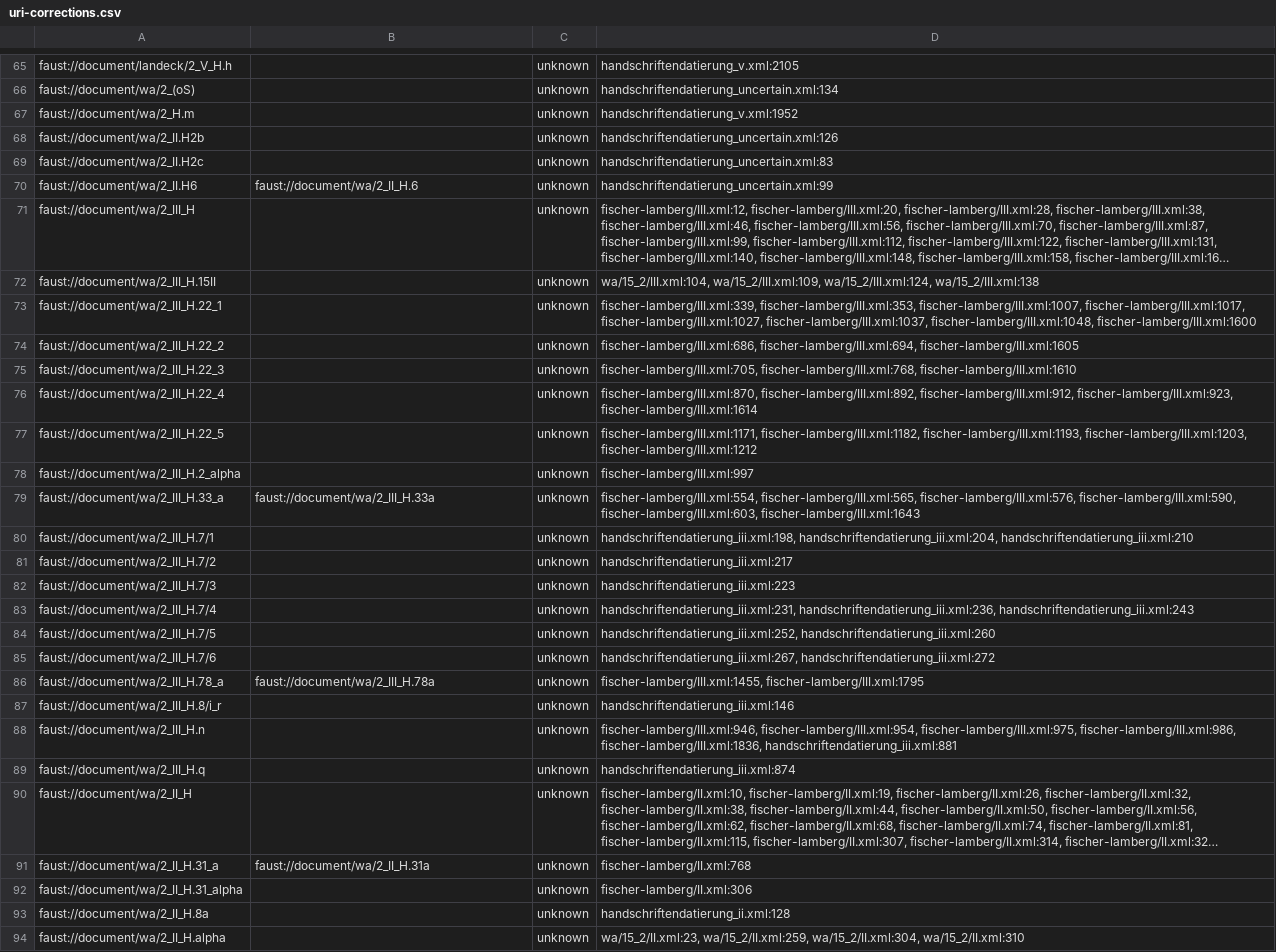
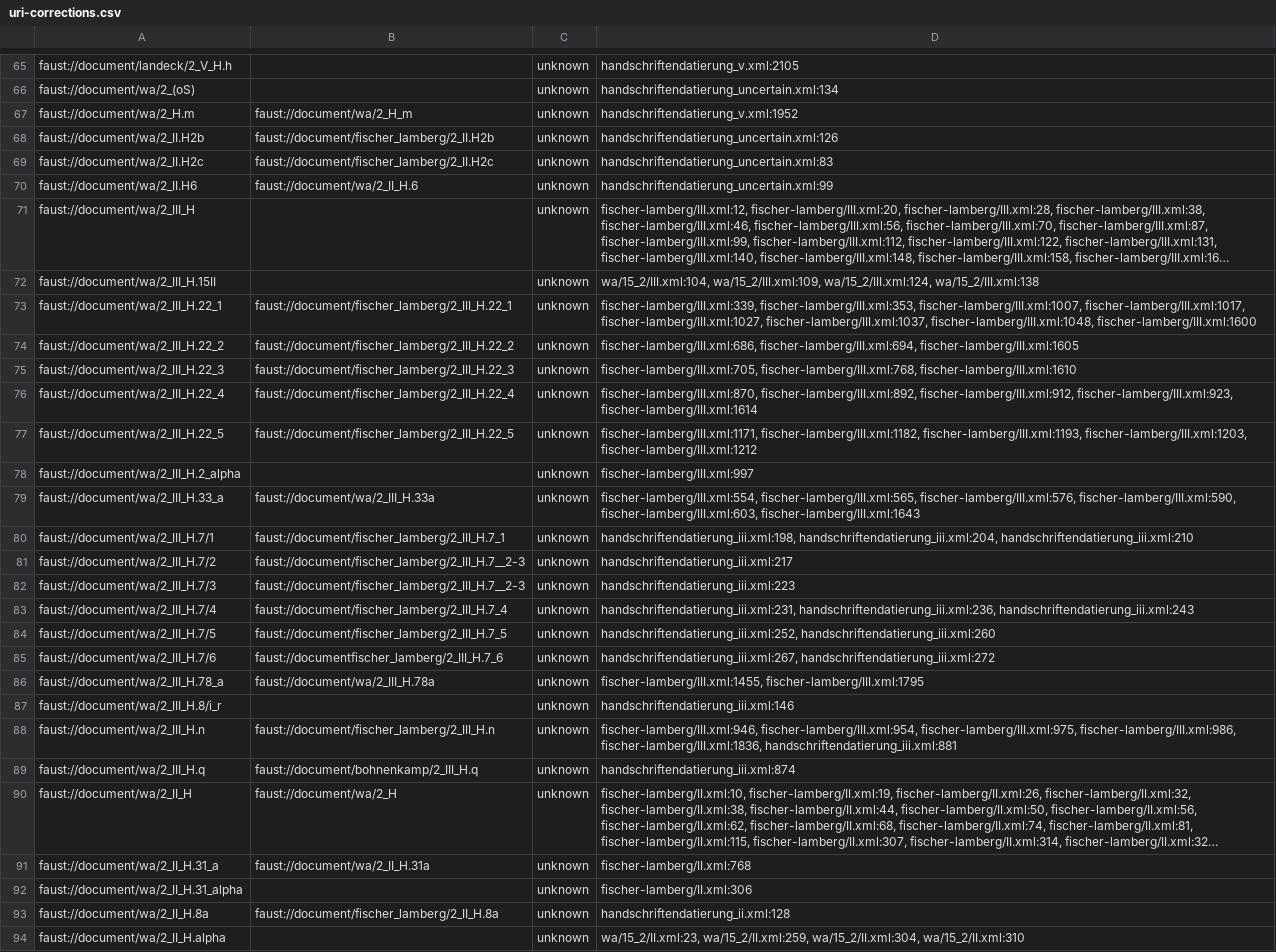
Before and after one commit to faustedition/faust-macrogen, a CSV file: uri-corrections.csv, drawn as a sheet; only a part is shown, gaps mark what is left out; long unchanged cells end in …; the diff covers the shown part only; the diff names each change by its address in the sheet, - before the commit and + after, or states it on an @@ line.

Commit message:
Newest corrections from @sandrakrause
Cf. https://github.com/faustedition/xml/issues/417

```diff
--- a/uri-corrections.csv
+++ b/uri-corrections.csv
-B67: (empty)
+B67: faust://document/wa/2_H_m
-B68: (empty)
+B68: faust://document/fischer_lamberg/2_II.H2b
-B69: (empty)
+B69: faust://document/fischer_lamberg/2_II.H2c
-B73: (empty)
+B73: faust://document/fischer_lamberg/2_III_H.22_1
-B74: (empty)
+B74: faust://document/fischer_lamberg/2_III_H.22_2
-B75: (empty)
+B75: faust://document/fischer_lamberg/2_III_H.22_3
-B76: (empty)
+B76: faust://document/fischer_lamberg/2_III_H.22_4
-B77: (empty)
+B77: faust://document/fischer_lamberg/2_III_H.22_5
-B80: (empty)
+B80: faust://document/fischer_lamberg/2_III_H.7_1
-B81:B82: (empty)
+B81:B82: faust://document/fischer_lamberg/2_III_H.7__2-3
-B83: (empty)
+B83: faust://document/fischer_lamberg/2_III_H.7_4
-B84: (empty)
+B84: faust://document/fischer_lamberg/2_III_H.7_5
-B85: (empty)
+B85: faust://documentfischer_lamberg/2_III_H.7_6
-B88: (empty)
+B88: faust://document/fischer_lamberg/2_III_H.n
-B89: (empty)
+B89: faust://document/bohnenkamp/2_III_H.q
-B90: (empty)
+B90: faust://document/wa/2_H
-B93: (empty)
+B93: faust://document/fischer_lamberg/2_II_H.8a
```
Also changed, not shown: 30 edited cells elsewhere in this file.
